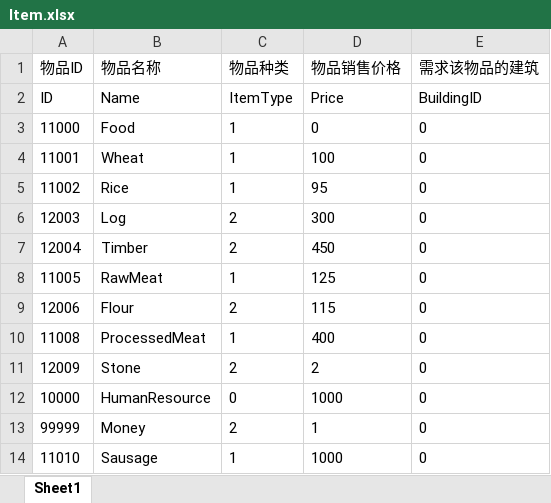
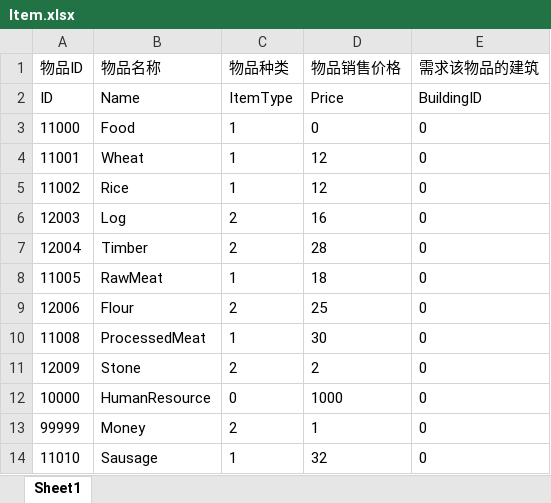
Before and after one commit to FMJ9922/BiShe, an Excel workbook: Assets/Resources/Data/RawData/Item.xlsx, sheet Sheet1, drawn as a sheet; values as stored, in another font and other column widths than the file's, no borders; the diff names each change by its address in the sheet, - before the commit and + after, or states it on an @@ line.

```diff
--- a/Assets/Resources/Data/RawData/Item.xlsx (sheet Sheet1)
+++ b/Assets/Resources/Data/RawData/Item.xlsx (sheet Sheet1)
-D4 (物品销售价格): 100
+D4 (物品销售价格): 12
-D5 (物品销售价格): 95
+D5 (物品销售价格): 12
-D6 (物品销售价格): 300
+D6 (物品销售价格): 16
-D7 (物品销售价格): 450
+D7 (物品销售价格): 28
-D8 (物品销售价格): 125
+D8 (物品销售价格): 18
-D9 (物品销售价格): 115
+D9 (物品销售价格): 25
-D10 (物品销售价格): 400
+D10 (物品销售价格): 30
-D14 (物品销售价格): 1000
+D14 (物品销售价格): 32
```
Also changed, not shown: Assets/Resources/Data/RawData/Buildings.xlsx, Assets/Resources/Data/RawData/Formula.xlsx, 9 other files.
